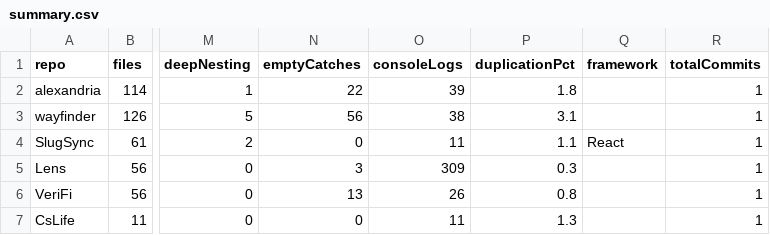
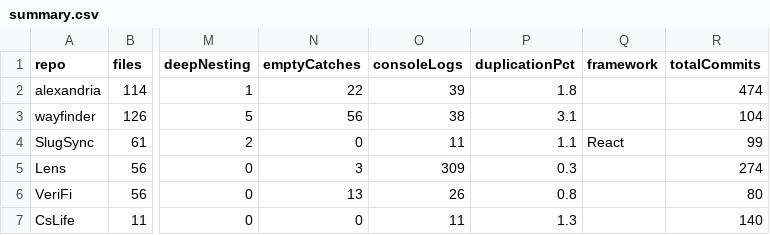
Before and after one commit to scottyUX/ts-repo-metrics, a CSV file: research/cohort_regen/summary.csv, drawn as a sheet; only a part is shown, gaps mark what is left out; the diff names each change by its address in the sheet, - before the commit and + after, or states it on an @@ line.

```diff
--- a/research/cohort_regen/summary.csv
+++ b/research/cohort_regen/summary.csv
-R2 (totalCommits): 1
+R2 (totalCommits): 474
-R3 (totalCommits): 1
+R3 (totalCommits): 104
-R4 (totalCommits): 1
+R4 (totalCommits): 99
-R5 (totalCommits): 1
+R5 (totalCommits): 274
-R6 (totalCommits): 1
+R6 (totalCommits): 80
-R7 (totalCommits): 1
+R7 (totalCommits): 140
```
Also changed, not shown: research/cohort_regen/timing_data.csv, 37 other files.
